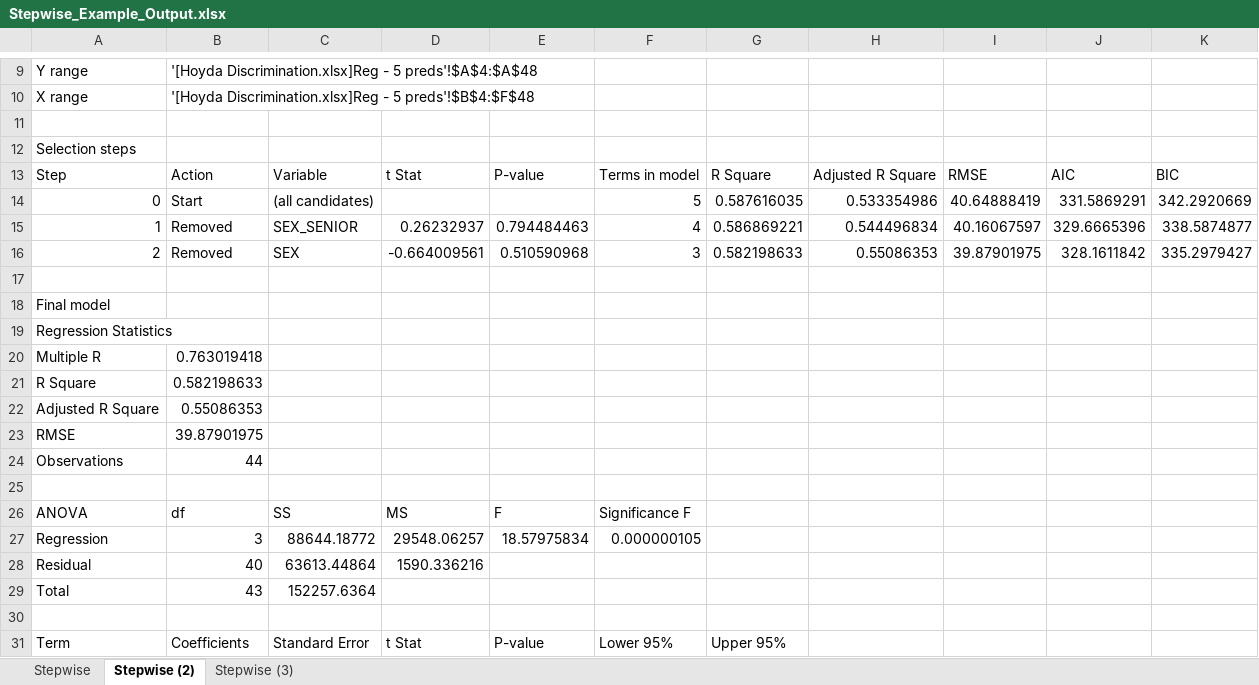
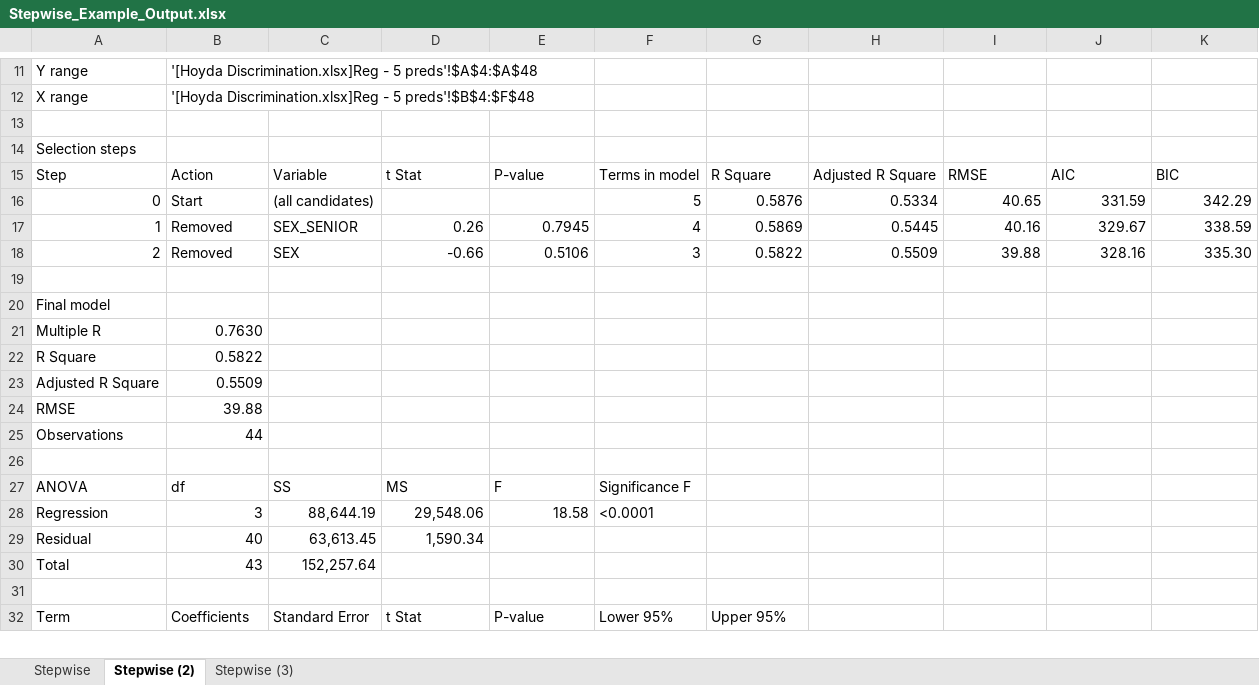
Before and after one commit to cranksrust/skills-introduction-to-git, an Excel workbook: excel-stepwise-regression/examples/Stepwise_Example_Output.xlsx, sheet Stepwise (2), drawn as a sheet; only a part is shown, gaps mark what is left out; values as stored, in another font and other column widths than the file's, no cell formats; removed rows and columns are numbered as before the commit, all else as after; the diff covers the shown part only; the diff names each change by its address in the sheet, - before the commit and + after, or states it on an @@ line.

```diff
--- a/excel-stepwise-regression/examples/Stepwise_Example_Output.xlsx (sheet Stepwise (2))
+++ b/excel-stepwise-regression/examples/Stepwise_Example_Output.xlsx (sheet Stepwise (2))
-G16: 0.587616035
+G16: 0.5876
-H16: 0.533354986
+H16: 0.5334
-I16: 40.64888419
+I16: 40.65
-J16: 331.5869291
+J16: 331.59
-K16: 342.2920669
+K16: 342.29
-D17: 0.26232937
+D17: 0.26
-E17: 0.794484463
+E17: 0.7945
-G17: 0.586869221
+G17: 0.5869
-H17: 0.544496834
+H17: 0.5445
-I17: 40.16067597
+I17: 40.16
-J17: 329.6665396
+J17: 329.67
-K17: 338.5874877
+K17: 338.59
-D18: -0.664009561
+D18: -0.66
-E18: 0.510590968
+E18: 0.5106
-G18: 0.582198633
+G18: 0.5822
-H18: 0.55086353
+H18: 0.5509
-I18: 39.87901975
+I18: 39.88
-J18: 328.1611842
+J18: 328.16
-K18: 335.2979427
+K18: 335.30
-row 19: Regression Statistics
-B21: 0.763019418
+B21: 0.7630
-B22: 0.582198633
+B22: 0.5822
-B23: 0.55086353
+B23: 0.5509
-B24: 39.87901975
+B24: 39.88
-C28: 88644.18772
+C28: 88,644.19
-D28: 29548.06257
+D28: 29,548.06
-E28: 18.57975834
+E28: 18.58
-F28: 0.000000105
+F28: <0.0001
-C29: 63613.44864
+C29: 63,613.45
-D29: 1590.336216
+D29: 1,590.34
-C30: 152257.6364
+C30: 152,257.64
```
Also changed, not shown: 4 added rows and 31 edited cells elsewhere in this sheet, sheet Stepwise (3), sheet Stepwise, cell formats, 4 other files.
